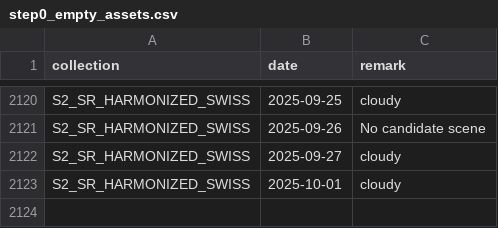
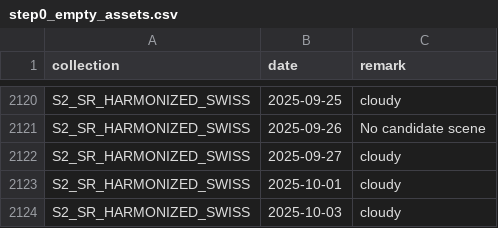
Before and after one commit to swisstopo/topo-satromo, a CSV file: tools/step0_empty_assets.csv, drawn as a sheet; only a part is shown, gaps mark what is left out; the diff names each change by its address in the sheet, - before the commit and + after, or states it on an @@ line.

Commit message:
Tools files done

```diff
--- a/tools/step0_empty_assets.csv
+++ b/tools/step0_empty_assets.csv
+row 2124: S2_SR_HARMONIZED_SWISS | 2025-10-03 | cloudy
```
